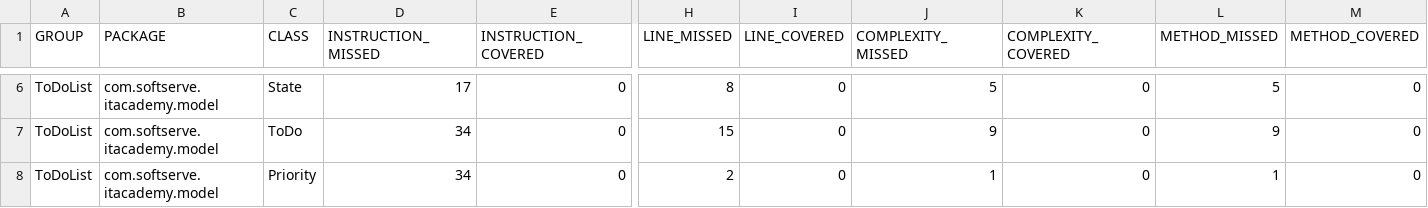
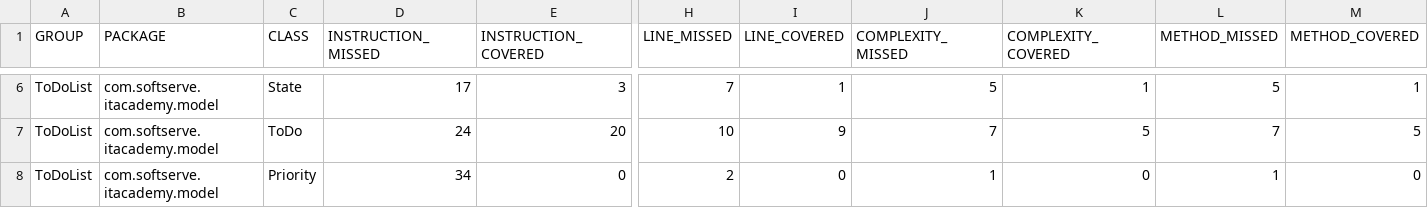
Before and after one commit to OleksandrDoskaliuk/hibernate-1-second-attempt, a CSV file: target/site/jacoco/jacoco.csv, drawn as a sheet; only a part is shown, gaps mark what is left out; the diff covers the shown part only; the diff names each change by its address in the sheet, - before the commit and + after, or states it on an @@ line.

```diff
--- a/target/site/jacoco/jacoco.csv
+++ b/target/site/jacoco/jacoco.csv
-E6 (INSTRUCTION_COVERED): 0
+E6 (INSTRUCTION_COVERED): 3
-H6 (LINE_MISSED): 8
+H6 (LINE_MISSED): 7
-I6 (LINE_COVERED): 0
+I6 (LINE_COVERED): 1
-K6 (COMPLEXITY_COVERED): 0
+K6 (COMPLEXITY_COVERED): 1
-M6 (METHOD_COVERED): 0
+M6 (METHOD_COVERED): 1
-D7 (INSTRUCTION_MISSED): 34
+D7 (INSTRUCTION_MISSED): 24
-E7 (INSTRUCTION_COVERED): 0
+E7 (INSTRUCTION_COVERED): 20
-H7 (LINE_MISSED): 15
+H7 (LINE_MISSED): 10
-I7 (LINE_COVERED): 0
+I7 (LINE_COVERED): 9
-J7 (COMPLEXITY_MISSED): 9
+J7 (COMPLEXITY_MISSED): 7
-K7 (COMPLEXITY_COVERED): 0
+K7 (COMPLEXITY_COVERED): 5
-L7 (METHOD_MISSED): 9
+L7 (METHOD_MISSED): 7
-M7 (METHOD_COVERED): 0
+M7 (METHOD_COVERED): 5
```
Also changed, not shown: 32 edited cells elsewhere in this file, 54 other files.
